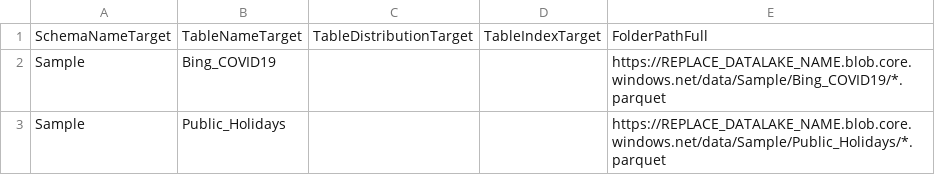
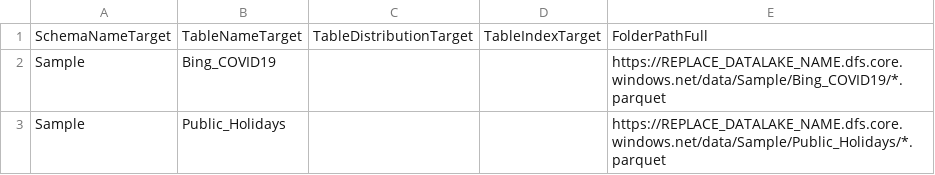
Before and after one commit to shaneochotny/Azure-Synapse-Analytics-PoC, a CSV file: artifacts/Parquet_Auto_Ingestion_Metadata.csv, drawn as a sheet.

```diff
--- a/artifacts/Parquet_Auto_Ingestion_Metadata.csv
+++ b/artifacts/Parquet_Auto_Ingestion_Metadata.csv
@@ -1,3 +1,3 @@
 SchemaNameTarget,TableNameTarget,TableDistributionTarget,TableIndexTarget,FolderPathFull
-Sample,Bing_COVID19,,,https://REPLACE_DATALAKE_NAME.blob.core.windows.net/data/Sample/Bing_COVID19/*.parquet
-Sample,Public_Holidays,,,https://REPLACE_DATALAKE_NAME.blob.core.windows.net/data/Sample/Public_Holidays/*.parquet
+Sample,Bing_COVID19,,,https://REPLACE_DATALAKE_NAME.dfs.core.windows.net/data/Sample/Bing_COVID19/*.parquet
+Sample,Public_Holidays,,,https://REPLACE_DATALAKE_NAME.dfs.core.windows.net/data/Sample/Public_Holidays/*.parquet
```
Also changed, not shown: 1 other file.
